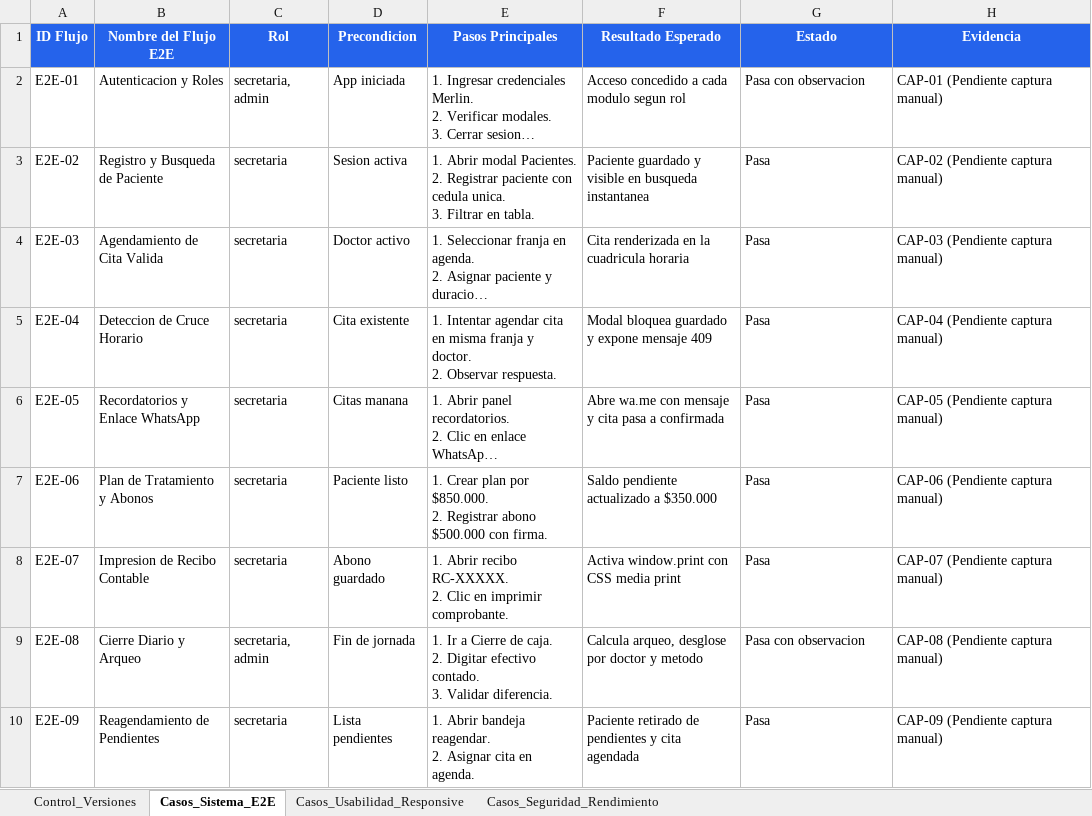
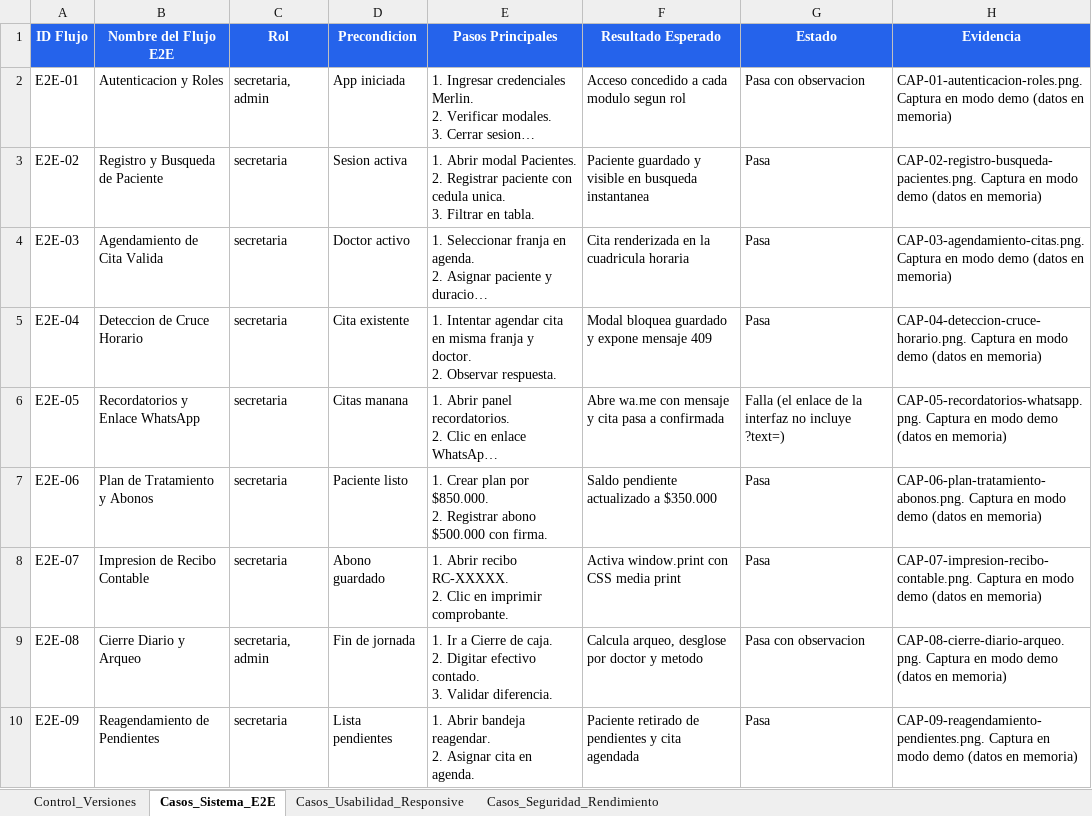
Before and after one commit to dani-thv/Proyecto-Odontologia, an Excel workbook: EVIDENCIAS/pruebas/CASOS-SISTEMA-NO-FUNCIONALES.xlsx, sheet Casos_Sistema_E2E, drawn as a sheet; long unchanged cells end in …; values as stored, in another font and other column widths than the file's, no borders; the diff names each change by its address in the sheet, - before the commit and + after, or states it on an @@ line.

Commit message:
test(evidencias): actualizar casos de sistema con capturas y estados verificados

```diff
--- a/EVIDENCIAS/pruebas/CASOS-SISTEMA-NO-FUNCIONALES.xlsx (sheet Casos_Sistema_E2E)
+++ b/EVIDENCIAS/pruebas/CASOS-SISTEMA-NO-FUNCIONALES.xlsx (sheet Casos_Sistema_E2E)
-H2 (Evidencia): CAP-01 (Pendiente captura manual)
+H2 (Evidencia): CAP-01-autenticacion-roles.png. Captura en modo demo (datos en memoria)
-H3 (Evidencia): CAP-02 (Pendiente captura manual)
+H3 (Evidencia): CAP-02-registro-busqueda-pacientes.png. Captura en modo demo (datos en memoria)
-H4 (Evidencia): CAP-03 (Pendiente captura manual)
+H4 (Evidencia): CAP-03-agendamiento-citas.png. Captura en modo demo (datos en memoria)
-H5 (Evidencia): CAP-04 (Pendiente captura manual)
+H5 (Evidencia): CAP-04-deteccion-cruce-horario.png. Captura en modo demo (datos en memoria)
-G6 (Estado): Pasa
+G6 (Estado): Falla (el enlace de la interfaz no incluye ?text=)
-H6 (Evidencia): CAP-05 (Pendiente captura manual)
+H6 (Evidencia): CAP-05-recordatorios-whatsapp.png. Captura en modo demo (datos en memoria)
-H7 (Evidencia): CAP-06 (Pendiente captura manual)
+H7 (Evidencia): CAP-06-plan-tratamiento-abonos.png. Captura en modo demo (datos en memoria)
-H8 (Evidencia): CAP-07 (Pendiente captura manual)
+H8 (Evidencia): CAP-07-impresion-recibo-contable.png. Captura en modo demo (datos en memoria)
-H9 (Evidencia): CAP-08 (Pendiente captura manual)
+H9 (Evidencia): CAP-08-cierre-diario-arqueo.png. Captura en modo demo (datos en memoria)
-H10 (Evidencia): CAP-09 (Pendiente captura manual)
+H10 (Evidencia): CAP-09-reagendamiento-pendientes.png. Captura en modo demo (datos en memoria)
```
Also changed, not shown: sheet Casos_Seguridad_Rendimiento, sheet Casos_Usabilidad_Responsive.
